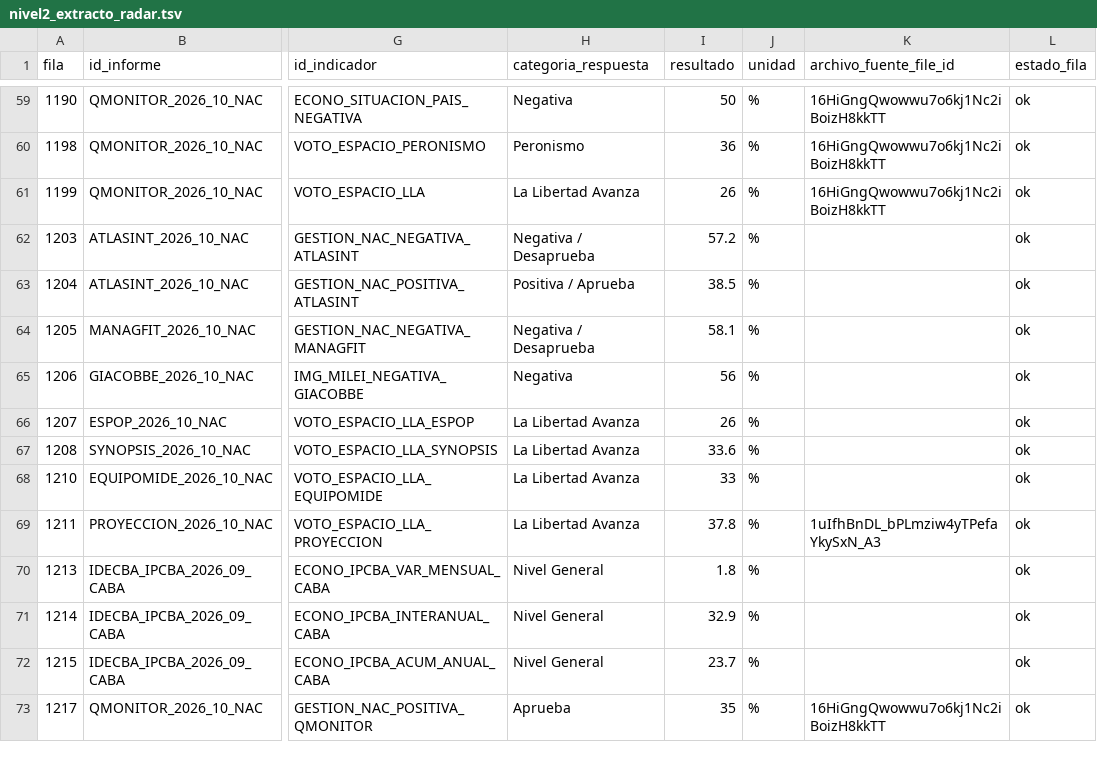
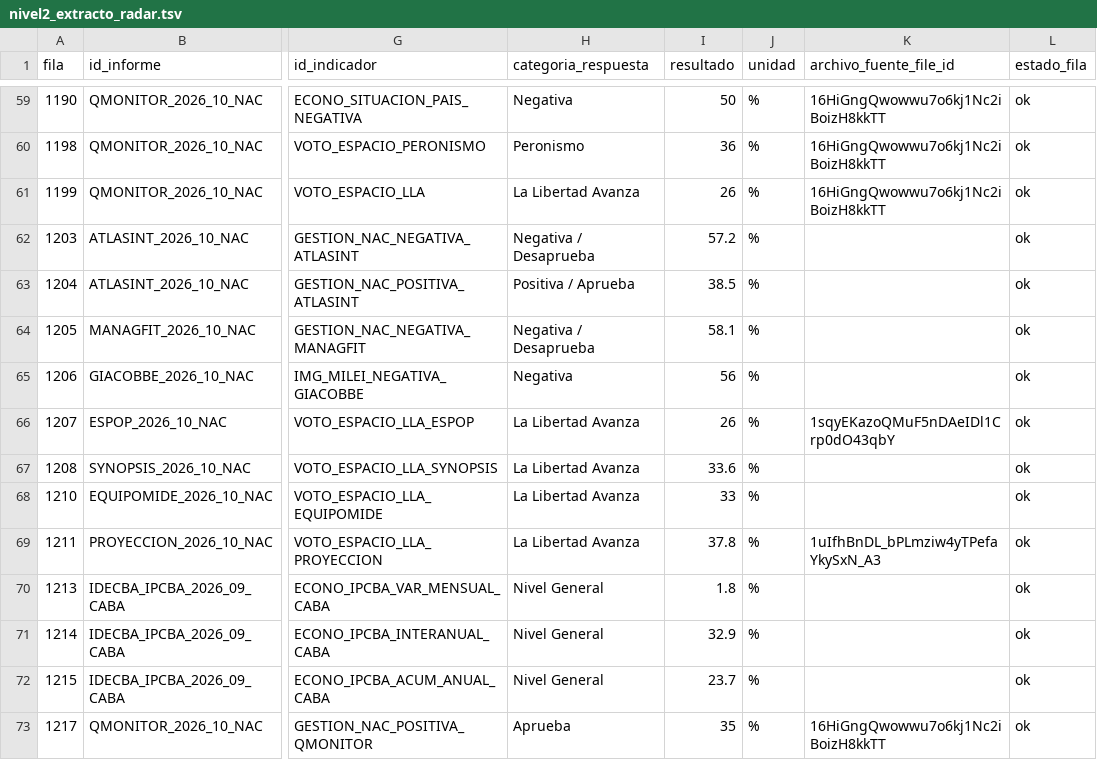
Before and after one commit to IvannaVT/monitor-ar, a TSV file: data/bases/nivel2_extracto_radar.tsv, drawn as a sheet; only a part is shown, gaps mark what is left out; the diff names each change by its address in the sheet, - before the commit and + after, or states it on an @@ line.

```diff
--- a/data/bases/nivel2_extracto_radar.tsv
+++ b/data/bases/nivel2_extracto_radar.tsv
-K66 (archivo_fuente_file_id): (empty)
+K66 (archivo_fuente_file_id): 1sqyEKazoQMuF5nDAeIDl1Crp0dO43qbY
```
Also changed, not shown: data/radar_trazabilidad.csv, 2 other files.
